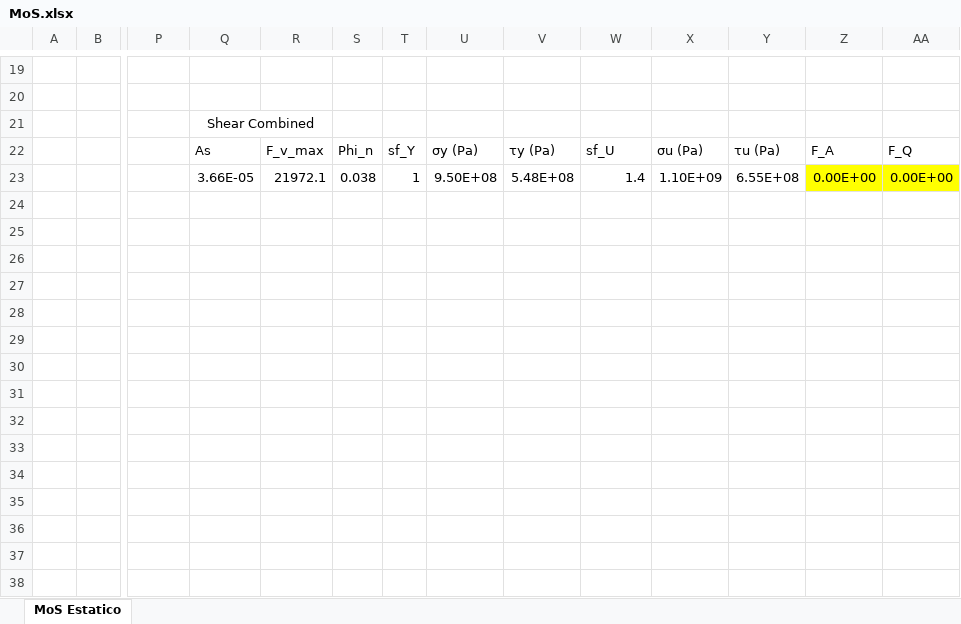
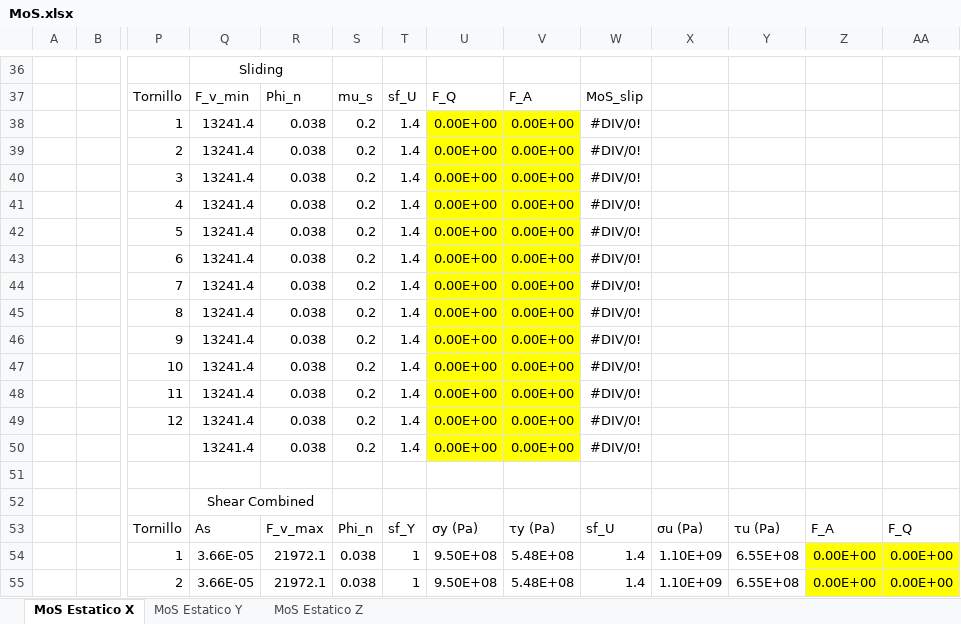
Before and after one commit to JavierVegam/Minisat_est_Analisis_RJ, an Excel workbook: Calculos/MoS.xlsx, sheet MoS Estatico X, drawn as a sheet; only a part is shown, gaps mark what is left out; values as stored, in another font and other column widths than the file's, no borders; conditional formats not drawn; addresses are those after the commit; rows hold the shown columns only; the diff covers the shown part only; the diff names each change by its address in the sheet, - before the commit and + after, or states it on an @@ line.

```diff
--- a/Calculos/MoS.xlsx (sheet MoS Estatico X)
+++ b/Calculos/MoS.xlsx (sheet MoS Estatico X)
-sheet tab: MoS Estatico
+sheet tab: MoS Estatico X
+sheet tab: MoS Estatico Y
+sheet tab: MoS Estatico Z
-Q36: (empty)
+Q36: Sliding
+Q36:R36 merged
+row 37:  |  | Tornillo | F_v_min | Phi_n | mu_s | sf_U | F_Q | F_A | MoS_slip
+row 38:  |  | 1 | 13241.4 | 0.038 | 0.2 | 1.4 | 0.00E+00 | 0.00E+00 | #DIV/0!
+row 39:  |  | 2 | 13241.4 | 0.038 | 0.2 | 1.4 | 0.00E+00 | 0.00E+00 | #DIV/0!
+row 40:  |  | 3 | 13241.4 | 0.038 | 0.2 | 1.4 | 0.00E+00 | 0.00E+00 | #DIV/0!
+row 41:  |  | 4 | 13241.4 | 0.038 | 0.2 | 1.4 | 0.00E+00 | 0.00E+00 | #DIV/0!
+row 42:  |  | 5 | 13241.4 | 0.038 | 0.2 | 1.4 | 0.00E+00 | 0.00E+00 | #DIV/0!
+row 43:  |  | 6 | 13241.4 | 0.038 | 0.2 | 1.4 | 0.00E+00 | 0.00E+00 | #DIV/0!
+row 44:  |  | 7 | 13241.4 | 0.038 | 0.2 | 1.4 | 0.00E+00 | 0.00E+00 | #DIV/0!
+row 45:  |  | 8 | 13241.4 | 0.038 | 0.2 | 1.4 | 0.00E+00 | 0.00E+00 | #DIV/0!
+row 46:  |  | 9 | 13241.4 | 0.038 | 0.2 | 1.4 | 0.00E+00 | 0.00E+00 | #DIV/0!
+row 47:  |  | 10 | 13241.4 | 0.038 | 0.2 | 1.4 | 0.00E+00 | 0.00E+00 | #DIV/0!
+row 48:  |  | 11 | 13241.4 | 0.038 | 0.2 | 1.4 | 0.00E+00 | 0.00E+00 | #DIV/0!
+row 49:  |  | 12 | 13241.4 | 0.038 | 0.2 | 1.4 | 0.00E+00 | 0.00E+00 | #DIV/0!
+row 50:  |  |  | 13241.4 | 0.038 | 0.2 | 1.4 | 0.00E+00 | 0.00E+00 | #DIV/0!
-P53: (empty)
+P53: Tornillo
-P54: (empty)
+P54: 1
+row 55:  |  | 2 | 3.66E-05 | 21972.1 | 0.038 | 1 | 9.50E+08 | 5.48E+08 | 1.4 | 1.10E+09 | 6.55E+08 | 0.00E+00 | 0.00E+00
```
Also changed, not shown: 34 added rows, 7 removed rows, 4 edited cells and merged cells elsewhere in this sheet, formulas that keep their value.
